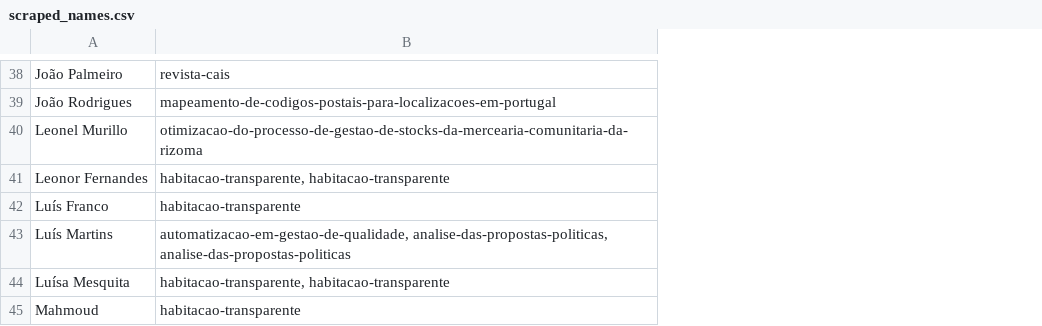
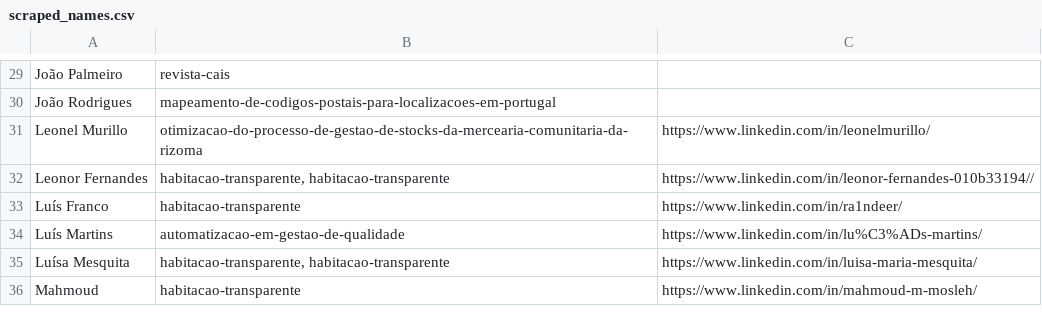
Before and after one commit to mjduarterosa/scrape-dssg-web, a CSV file: scraped_names.csv, drawn as a sheet; only a part is shown, gaps mark what is left out; addresses are those after the commit; the diff covers the shown part only; the diff names each change by its address in the sheet, - before the commit and + after, or states it on an @@ line.

```diff
--- a/scraped_names.csv
+++ b/scraped_names.csv
+column C, rows 31-36: https://www.linkedin.com/in/leonelmurillo/ | https://www.linkedin.com/in/leonor-fernandes-010b33194// | https://www.linkedin.com/in/ra1ndeer/ | https://www.linkedin.com/in/lu%C3%ADs-martins/ | https://www.linkedin.com/in/luisa-maria-mesquita/ | https://www.linkedin.com/in/mahmoud-m-mosleh/
-B34: automatizacao-em-gestao-de-qualidade, analise-das-propostas-politicas, analise-das-propostas-politicas
+B34: automatizacao-em-gestao-de-qualidade
```
Also changed, not shown: 24 removed rows and 7 edited cells elsewhere in this file, 1 other file.
